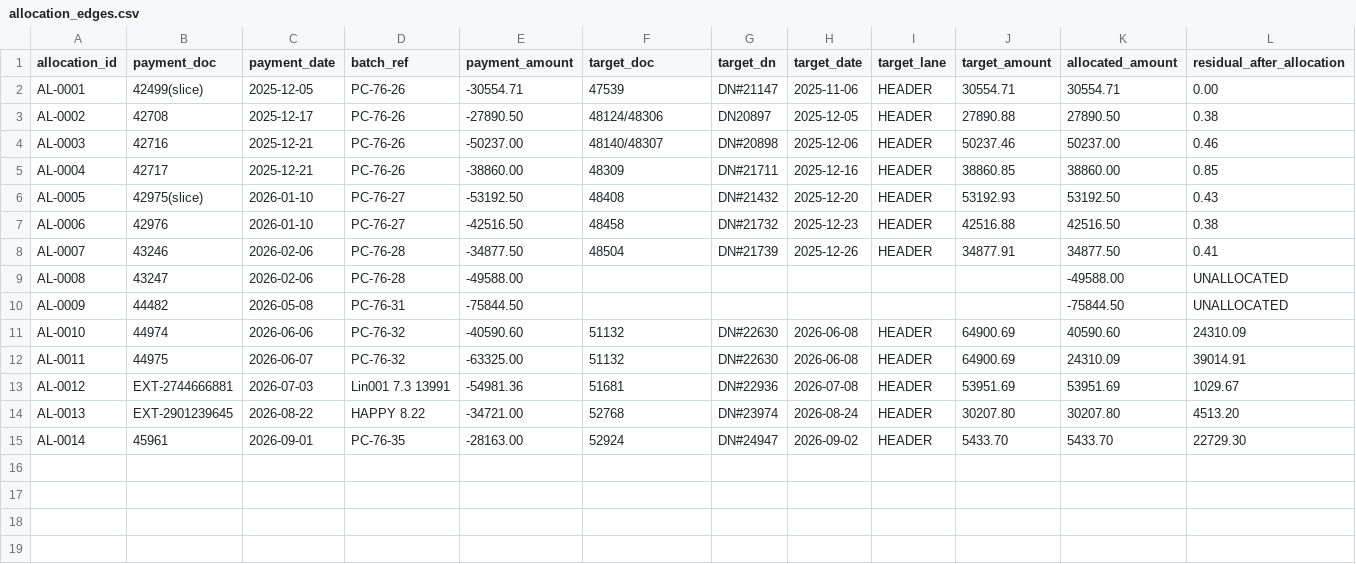
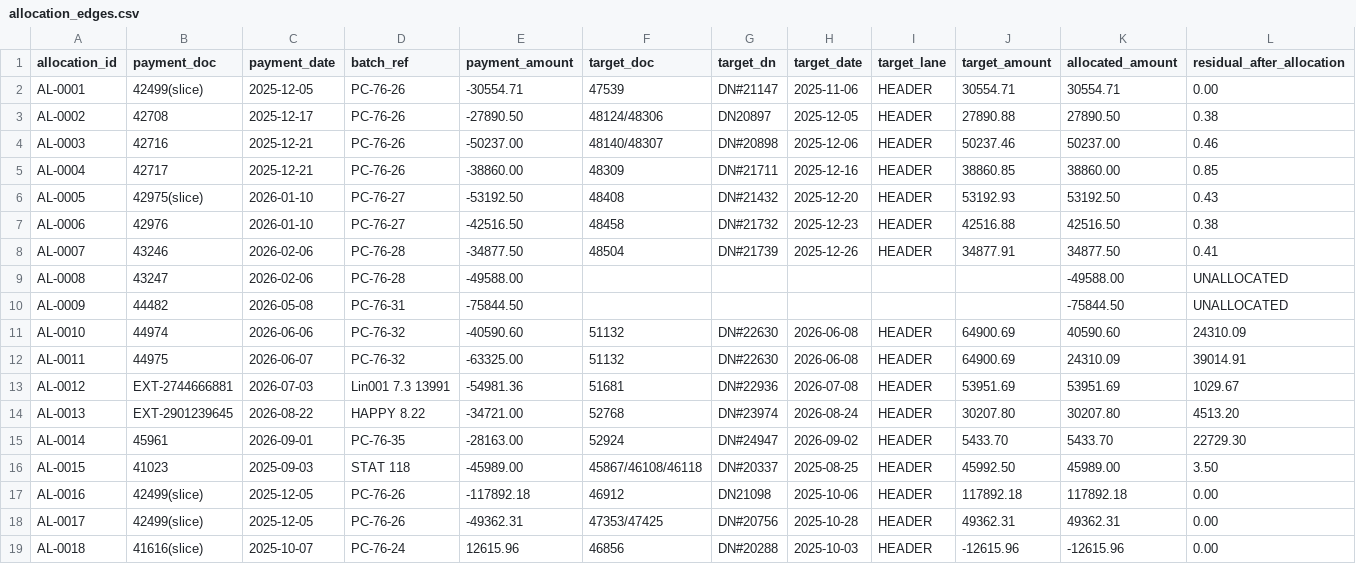
Before and after one commit to Media7-za/lpg-stock-recon, a CSV file: analysis/debtors/LIN001/data/allocation_edges.csv, drawn as a sheet; only a part is shown; rows hold the shown columns only; the diff names each change by its address in the sheet, - before the commit and + after, or states it on an @@ line.

```diff
--- a/analysis/debtors/LIN001/data/allocation_edges.csv
+++ b/analysis/debtors/LIN001/data/allocation_edges.csv
+row 16: AL-0015 | 41023 | 2025-09-03 | STAT 118 | -45989.00 | 45867/46108/46118 | DN#20337 | 2025-08-25 | HEADER | 45992.50 | 45989.00 | 3.50
+row 17: AL-0016 | 42499(slice) | 2025-12-05 | PC-76-26 | -117892.18 | 46912 | DN21098 | 2025-10-06 | HEADER | 117892.18 | 117892.18 | 0.00
+row 18: AL-0017 | 42499(slice) | 2025-12-05 | PC-76-26 | -49362.31 | 47353/47425 | DN#20756 | 2025-10-28 | HEADER | 49362.31 | 49362.31 | 0.00
+row 19: AL-0018 | 41616(slice) | 2025-10-07 | PC-76-24 | 12615.96 | 46856 | DN#20288 | 2025-10-03 | HEADER | -12615.96 | -12615.96 | 0.00
```
